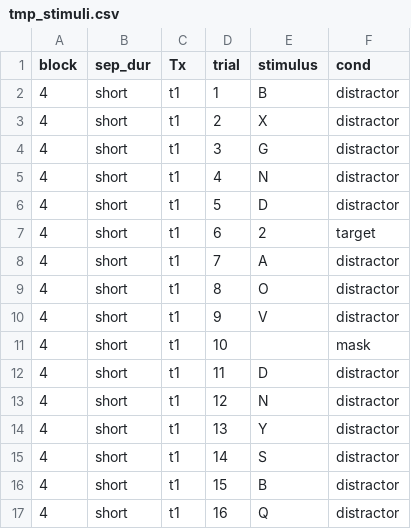
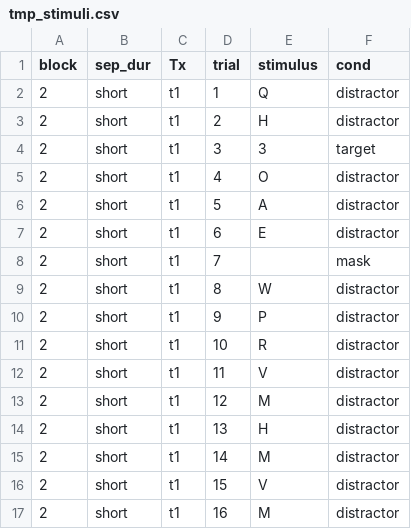
Before and after one commit to balmungsama/inzlicht_rsvp_task, a CSV file: psychoPy_scripts/rsvp/tmp_stimuli.csv, drawn as a sheet.

```diff
--- a/psychoPy_scripts/rsvp/tmp_stimuli.csv
+++ b/psychoPy_scripts/rsvp/tmp_stimuli.csv
@@ -1,17 +1,17 @@
 block,sep_dur,Tx,trial,stimulus,cond
-4,short,t1,1,B,distractor
-4,short,t1,2,X,distractor
-4,short,t1,3,G,distractor
-4,short,t1,4,N,distractor
-4,short,t1,5,D,distractor
-4,short,t1,6,2,target
-4,short,t1,7,A,distractor
-4,short,t1,8,O,distractor
-4,short,t1,9,V,distractor
-4,short,t1,10, ,mask
-4,short,t1,11,D,distractor
-4,short,t1,12,N,distractor
-4,short,t1,13,Y,distractor
-4,short,t1,14,S,distractor
-4,short,t1,15,B,distractor
-4,short,t1,16,Q,distractor
+2,short,t1,1,Q,distractor
+2,short,t1,2,H,distractor
+2,short,t1,3,3,target
+2,short,t1,4,O,distractor
+2,short,t1,5,A,distractor
+2,short,t1,6,E,distractor
+2,short,t1,7, ,mask
+2,short,t1,8,W,distractor
+2,short,t1,9,P,distractor
+2,short,t1,10,R,distractor
+2,short,t1,11,V,distractor
+2,short,t1,12,M,distractor
+2,short,t1,13,H,distractor
+2,short,t1,14,M,distractor
+2,short,t1,15,V,distractor
+2,short,t1,16,M,distractor
```
Also changed, not shown: 50 other files.
